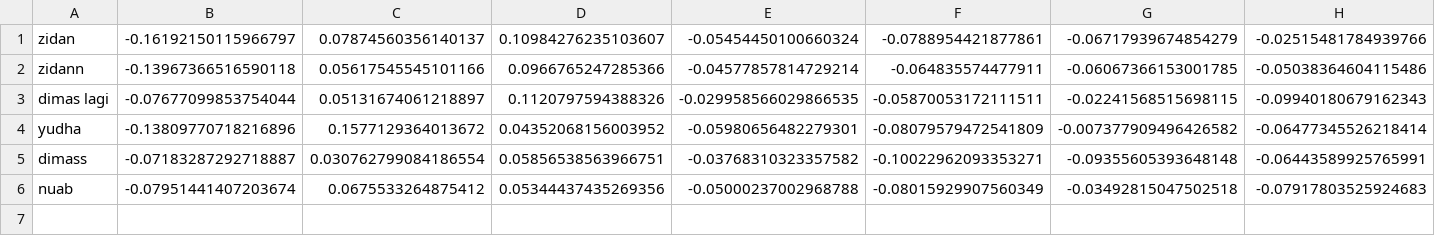
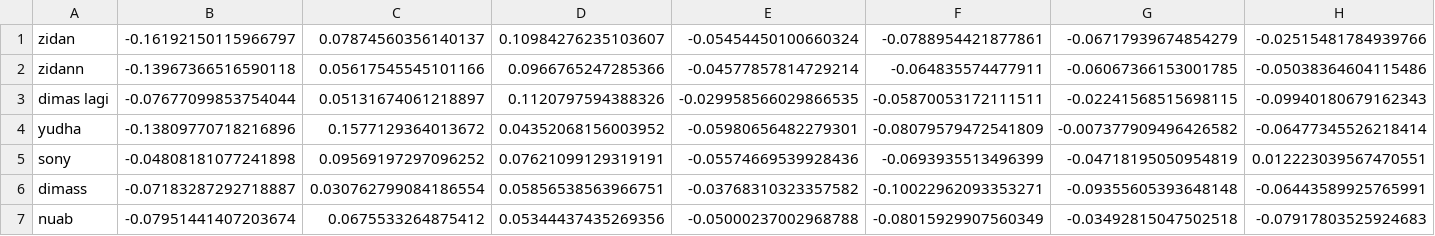
Before and after one commit to dimasdanuewijaya-commits/pythonfacerecognition, a CSV file: data/features_all.csv, drawn as a sheet; only a part is shown; rows hold the shown columns only; the diff names each change by its address in the sheet, - before the commit and + after, or states it on an @@ line.

Commit message:
Add new assistant face data for Sony

```diff
--- a/data/features_all.csv
+++ b/data/features_all.csv
+row 5: sony | -0.04808181077241898 | 0.09569197297096252 | 0.07621099129319191 | -0.05574669539928436 | -0.0693935513496399 | -0.04718195050954819 | 0.012223039567470551
```
Also changed, not shown: 5 other files.
